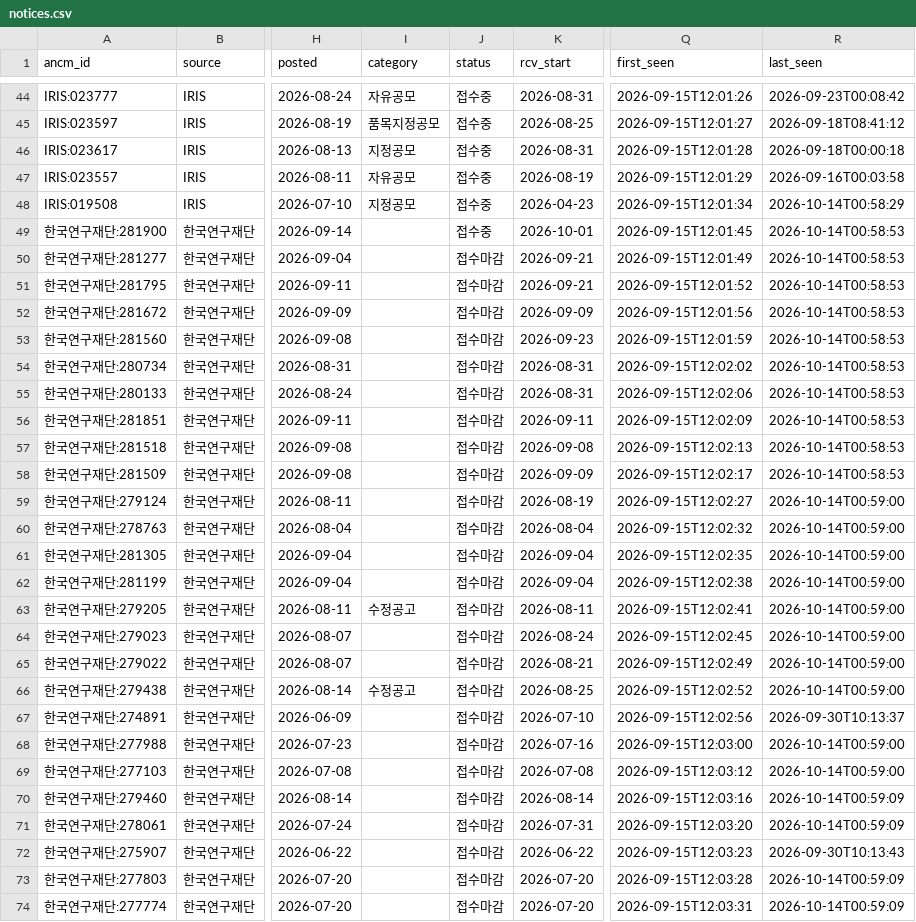
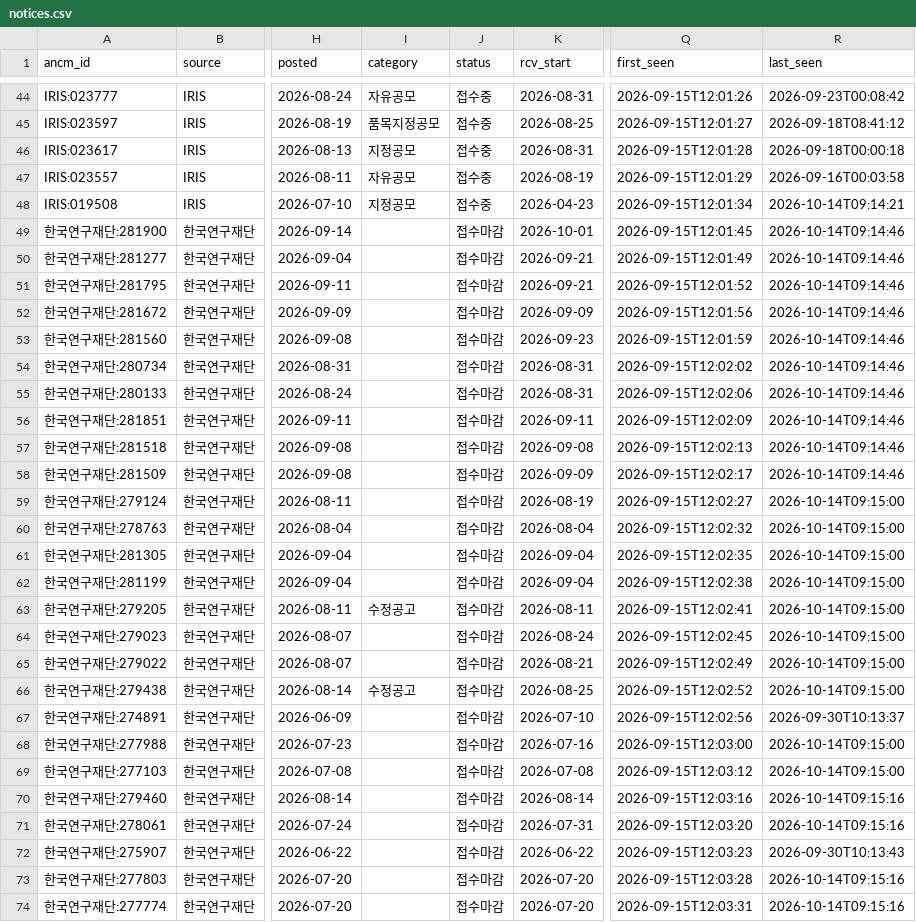
Before and after one commit to jinlee-crypto/grant-data, a CSV file: data/notices.csv, drawn as a sheet; only a part is shown, gaps mark what is left out; the diff covers the shown part only; the diff names each change by its address in the sheet, - before the commit and + after, or states it on an @@ line.

```diff
--- a/data/notices.csv
+++ b/data/notices.csv
-R48 (last_seen): 2026-10-14T00:58:29
+R48 (last_seen): 2026-10-14T09:14:21
-J49 (status): 접수중
+J49 (status): 접수마감
-R49:R58 (last_seen): 2026-10-14T00:58:53
+R49:R58 (last_seen): 2026-10-14T09:14:46
-R59:R66 (last_seen): 2026-10-14T00:59:00
+R59:R66 (last_seen): 2026-10-14T09:15:00
-R68:R69 (last_seen): 2026-10-14T00:59:00
+R68:R69 (last_seen): 2026-10-14T09:15:00
-R70:R71 (last_seen): 2026-10-14T00:59:09
+R70:R71 (last_seen): 2026-10-14T09:15:16
-R73:R74 (last_seen): 2026-10-14T00:59:09
+R73:R74 (last_seen): 2026-10-14T09:15:16
```
Also changed, not shown: 1 added row and 100 edited cells elsewhere in this file, data/runs.csv.
